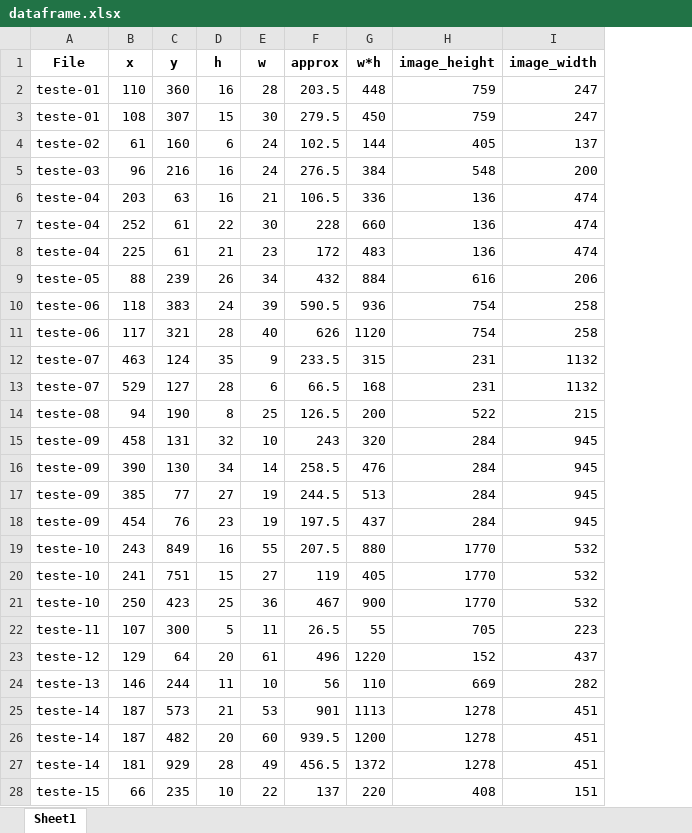
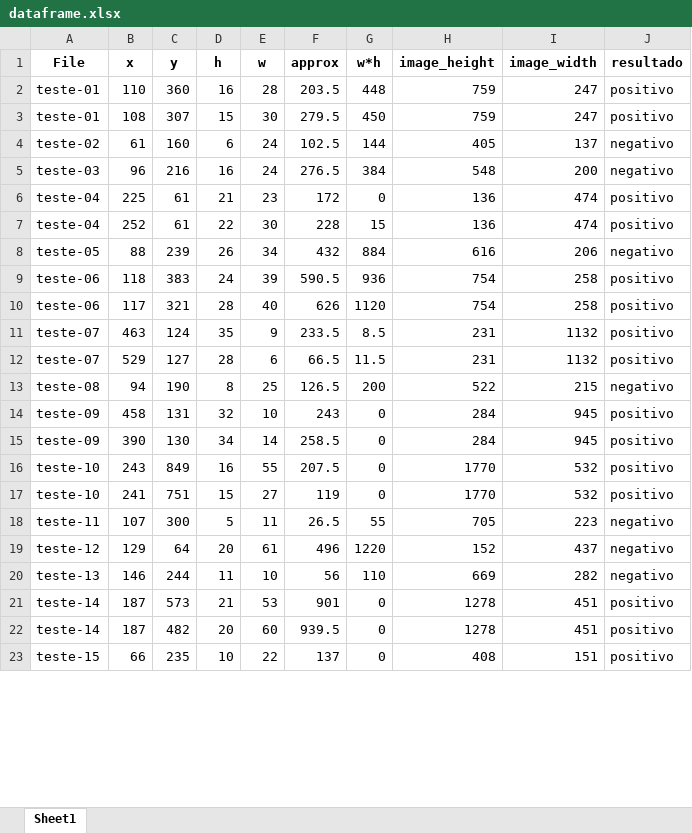
Before and after one commit to MafeBasso/EPProcessamento, an Excel workbook: EP_Processamento/dataframe.xlsx, sheet Sheet1, drawn as a sheet; only a part is shown; values as stored, in another font and other column widths than the file's, no borders; removed rows and columns are numbered as before the commit, all else as after; the diff covers the shown part only; the diff names each change by its address in the sheet, - before the commit and + after, or states it on an @@ line.

```diff
--- a/EP_Processamento/dataframe.xlsx (sheet Sheet1)
+++ b/EP_Processamento/dataframe.xlsx (sheet Sheet1)
+column J (resultado), rows 2-23: positivo | positivo | negativo | negativo | positivo | positivo | negativo | positivo | positivo | positivo | positivo | negativo | positivo | positivo | positivo | positivo | negativo | negativo | negativo | positivo | positivo | positivo
-B6 (x): 203
+B6 (x): 225
-C6 (y): 63
+C6 (y): 61
-D6 (h): 16
+D6 (h): 21
-E6 (w): 21
+E6 (w): 23
-F6 (approx): 106.5
+F6 (approx): 172
-G6 (w*h): 336
+G6 (w*h): 0
-G7 (w*h): 660
+G7 (w*h): 15
-row 8: teste-04 | 225 | 61 | 21 | 23 | 172 | 483 | 136 | 474
-G11 (w*h): 315
+G11 (w*h): 8.5
-G12 (w*h): 168
+G12 (w*h): 11.5
-G14 (w*h): 320
+G14 (w*h): 0
-G15 (w*h): 476
+G15 (w*h): 0
-row 17: teste-09 | 385 | 77 | 27 | 19 | 244.5 | 513 | 284 | 945
-row 18: teste-09 | 454 | 76 | 23 | 19 | 197.5 | 437 | 284 | 945
-G16 (w*h): 880
+G16 (w*h): 0
-G17 (w*h): 405
+G17 (w*h): 0
-row 21: teste-10 | 250 | 423 | 25 | 36 | 467 | 900 | 1770 | 532
-G21 (w*h): 1113
+G21 (w*h): 0
-G22 (w*h): 1200
+G22 (w*h): 0
-row 27: teste-14 | 181 | 929 | 28 | 49 | 456.5 | 1372 | 1278 | 451
-G23 (w*h): 220
+G23 (w*h): 0
```
Also changed, not shown: 4 added rows, 2 removed rows, 8 moved rows and 2 edited cells elsewhere in this sheet, 1 other file.
